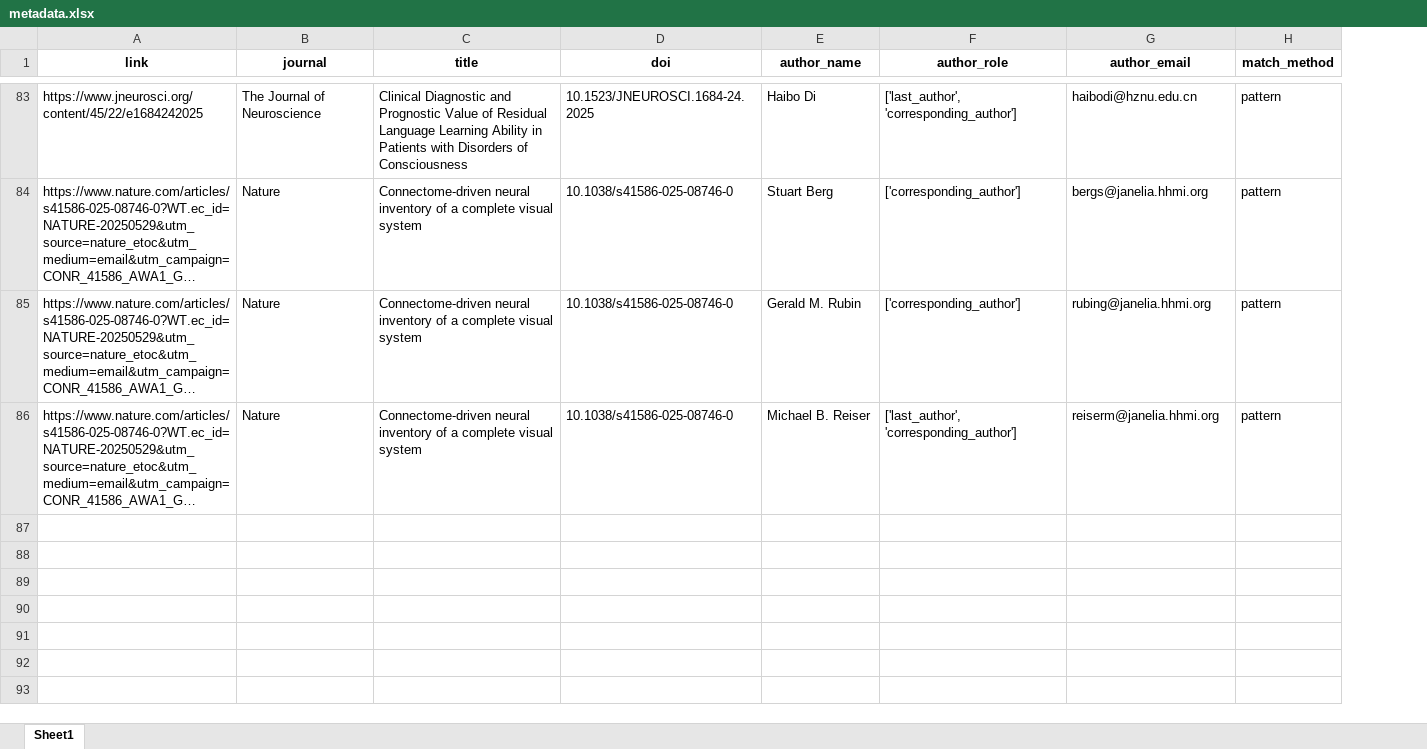
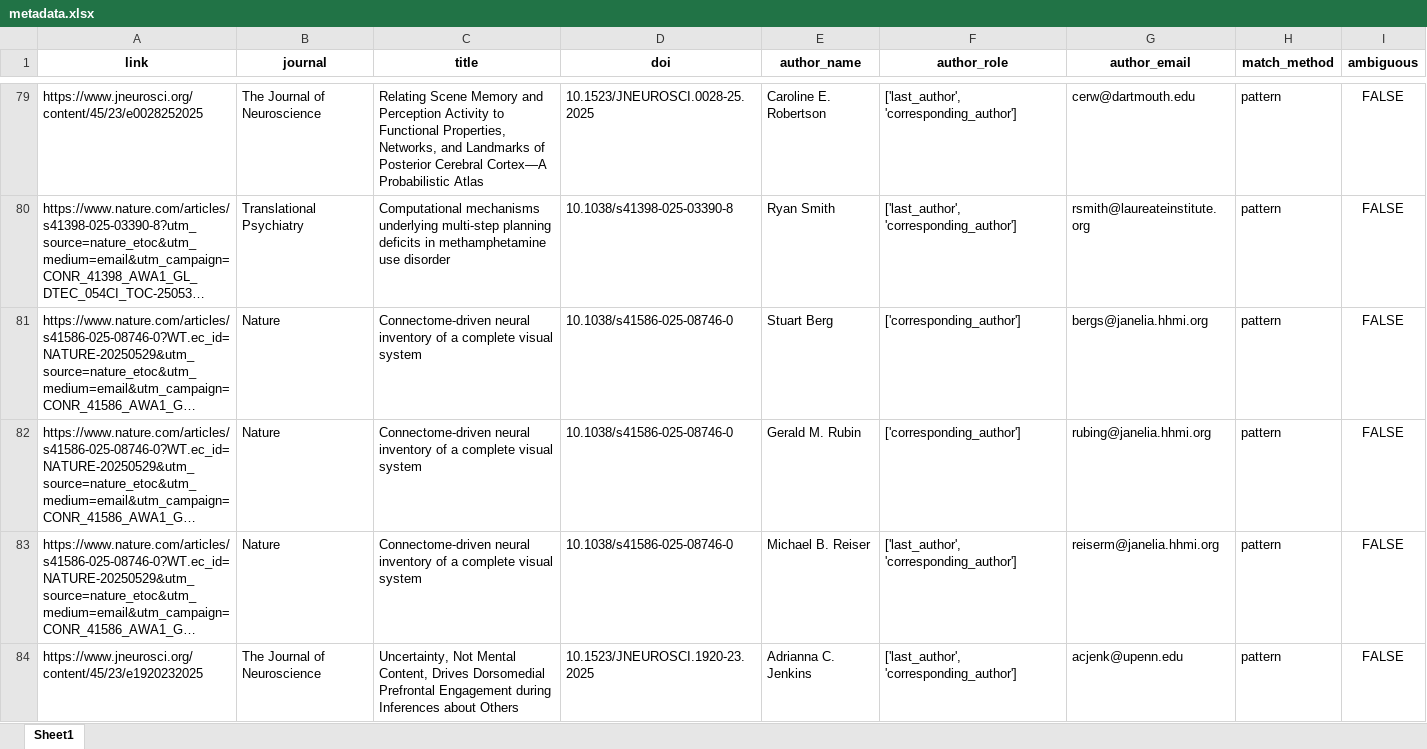
Before and after one commit to samcaton0/Publication-Metadata-Extraction, an Excel workbook: example_data/metadata.xlsx, sheet Sheet1, drawn as a sheet; only a part is shown, gaps mark what is left out; long unchanged cells end in …; values as stored, in another font and other column widths than the file's, no borders; addresses are those after the commit; the diff covers the shown part only; the diff names each change by its address in the sheet, - before the commit and + after, or states it on an @@ line.

Commit message:
Added a flag to indicate when there is an ambiguous match that must be sorted manually.

```diff
--- a/example_data/metadata.xlsx (sheet Sheet1)
+++ b/example_data/metadata.xlsx (sheet Sheet1)
+column I (ambiguous), row 79: FALSE; rows 81-83: all FALSE
-A79 (link): https://www.jneurosci.org/content/45/22/e1684242025
+A79 (link): https://www.jneurosci.org/content/45/23/e0028252025
-C79 (title): Clinical Diagnostic and Prognostic Value of Residual Language Learning Ability in Patients with Disorders of Consciousness
+C79 (title): Relating Scene Memory and Perception Activity to Functional Properties, Networks, and Landmarks of Posterior Cerebral Cortex—A Probabilistic Atlas
-D79 (doi): 10.1523/JNEUROSCI.1684-24.2025
+D79 (doi): 10.1523/JNEUROSCI.0028-25.2025
-E79 (author_name): Haibo Di
+E79 (author_name): Caroline E. Robertson
-G79 (author_email): haibodi@hznu.edu.cn
+G79 (author_email): cerw@dartmouth.edu
@@ row 20 moved to row 80: https://www.nature.com/articles/s41398-0… @@
@@ row 39 moved to row 84: https://www.jneurosci.org/content/45/23/… @@
```
Also changed, not shown: 6 added rows, 3 removed rows, 58 moved rows and 6 edited cells elsewhere in this sheet, 2 other files.
